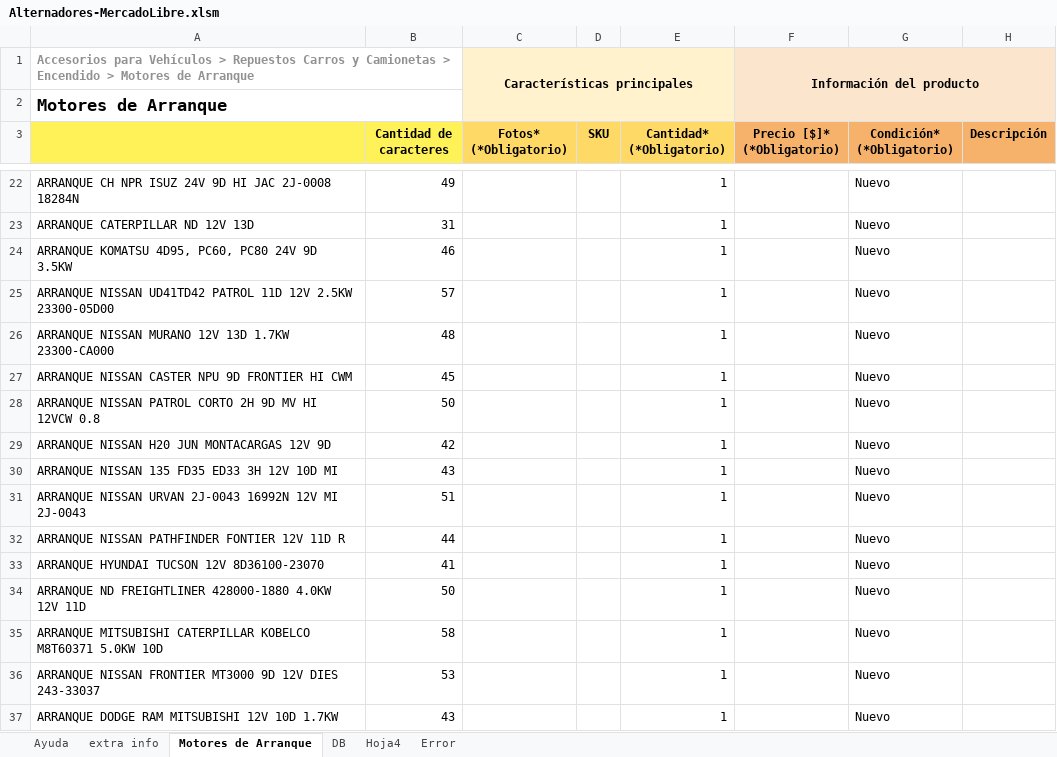
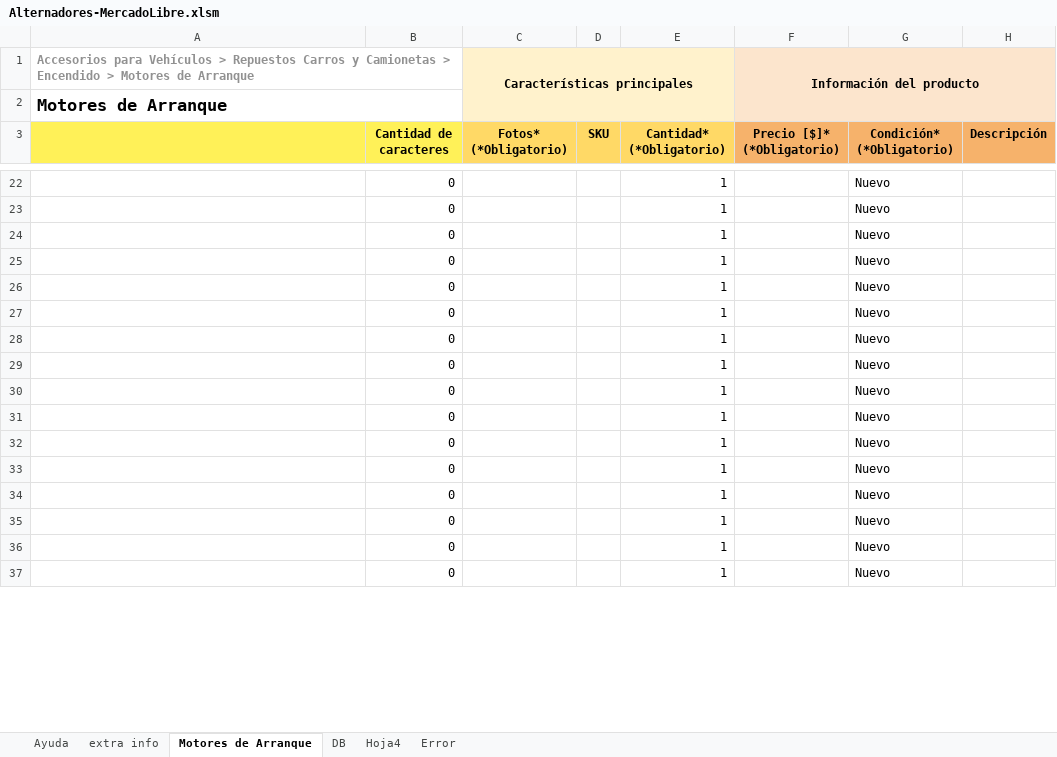
Before and after one commit to gesveen/Lekar-Automotriz, an Excel workbook: Alternadores-MercadoLibre.xlsm, sheet Motores de Arranque, drawn as a sheet; only a part is shown, gaps mark what is left out; values as stored, in another font and other column widths than the file's, no borders; conditional formats not drawn; the diff covers the shown part only; the diff names each change by its address in the sheet, - before the commit and + after, or states it on an @@ line.

```diff
--- a/Alternadores-MercadoLibre.xlsm (sheet Motores de Arranque)
+++ b/Alternadores-MercadoLibre.xlsm (sheet Motores de Arranque)
-A22: ARRANQUE CH NPR ISUZ 24V 9D HI JAC 2J-0008 18284N
+A22: (empty)
-B22 (Cantidad de caracteres): 49
+B22 (Cantidad de caracteres): 0
-A23: ARRANQUE CATERPILLAR ND 12V 13D
+A23: (empty)
-B23 (Cantidad de caracteres): 31
+B23 (Cantidad de caracteres): 0
-A24: ARRANQUE KOMATSU 4D95, PC60, PC80 24V 9D 3.5KW
+A24: (empty)
-B24 (Cantidad de caracteres): 46
+B24 (Cantidad de caracteres): 0
-A25: ARRANQUE NISSAN UD41TD42 PATROL 11D 12V 2.5KW 23300-05D00
+A25: (empty)
-B25 (Cantidad de caracteres): 57
+B25 (Cantidad de caracteres): 0
-A26: ARRANQUE NISSAN MURANO 12V 13D 1.7KW 23300-CA000
+A26: (empty)
-B26 (Cantidad de caracteres): 48
+B26 (Cantidad de caracteres): 0
-A27: ARRANQUE NISSAN CASTER NPU 9D FRONTIER HI CWM
+A27: (empty)
-B27 (Cantidad de caracteres): 45
+B27 (Cantidad de caracteres): 0
-A28: ARRANQUE NISSAN PATROL CORTO 2H 9D MV HI 12VCW 0.8
+A28: (empty)
-B28 (Cantidad de caracteres): 50
+B28 (Cantidad de caracteres): 0
-A29: ARRANQUE NISSAN H20 JUN MONTACARGAS 12V 9D
+A29: (empty)
-B29 (Cantidad de caracteres): 42
+B29 (Cantidad de caracteres): 0
-A30: ARRANQUE NISSAN 135 FD35 ED33 3H 12V 10D MI
+A30: (empty)
-B30 (Cantidad de caracteres): 43
+B30 (Cantidad de caracteres): 0
-A31: ARRANQUE NISSAN URVAN 2J-0043 16992N 12V MI 2J-0043
+A31: (empty)
-B31 (Cantidad de caracteres): 51
+B31 (Cantidad de caracteres): 0
-A32: ARRANQUE NISSAN PATHFINDER FONTIER 12V 11D R
+A32: (empty)
-B32 (Cantidad de caracteres): 44
+B32 (Cantidad de caracteres): 0
-A33: ARRANQUE HYUNDAI TUCSON 12V 8D36100-23070
+A33: (empty)
-B33 (Cantidad de caracteres): 41
+B33 (Cantidad de caracteres): 0
-A34: ARRANQUE ND FREIGHTLINER 428000-1880 4.0KW 12V 11D
+A34: (empty)
-B34 (Cantidad de caracteres): 50
+B34 (Cantidad de caracteres): 0
-A35: ARRANQUE MITSUBISHI CATERPILLAR KOBELCO M8T60371 5.0KW 10D
+A35: (empty)
-B35 (Cantidad de caracteres): 58
+B35 (Cantidad de caracteres): 0
-A36: ARRANQUE NISSAN FRONTIER MT3000 9D 12V DIES 243-33037
+A36: (empty)
-B36 (Cantidad de caracteres): 53
+B36 (Cantidad de caracteres): 0
-A37: ARRANQUE DODGE RAM MITSUBISHI 12V 10D 1.7KW
+A37: (empty)
-B37 (Cantidad de caracteres): 43
+B37 (Cantidad de caracteres): 0
```
Also changed, not shown: 572 edited cells elsewhere in this sheet, sheet Hoja4, sheet Error, hidden cells.
